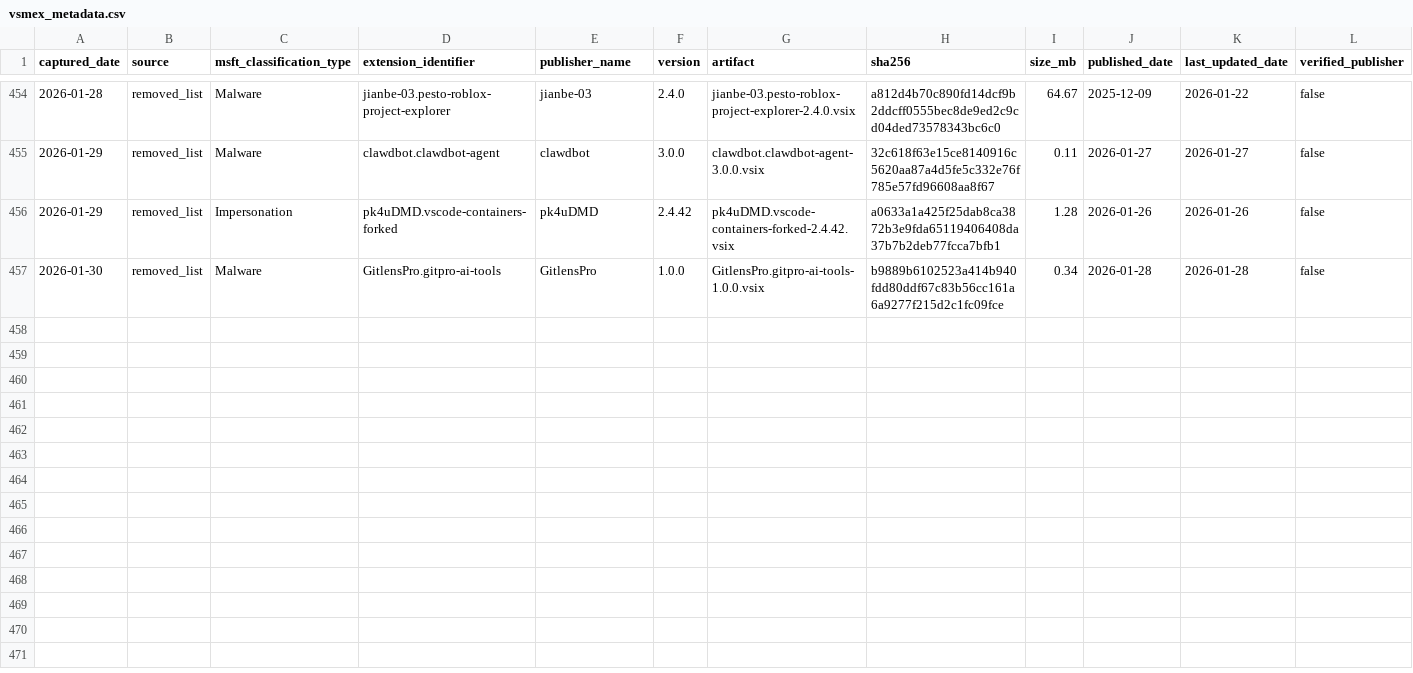
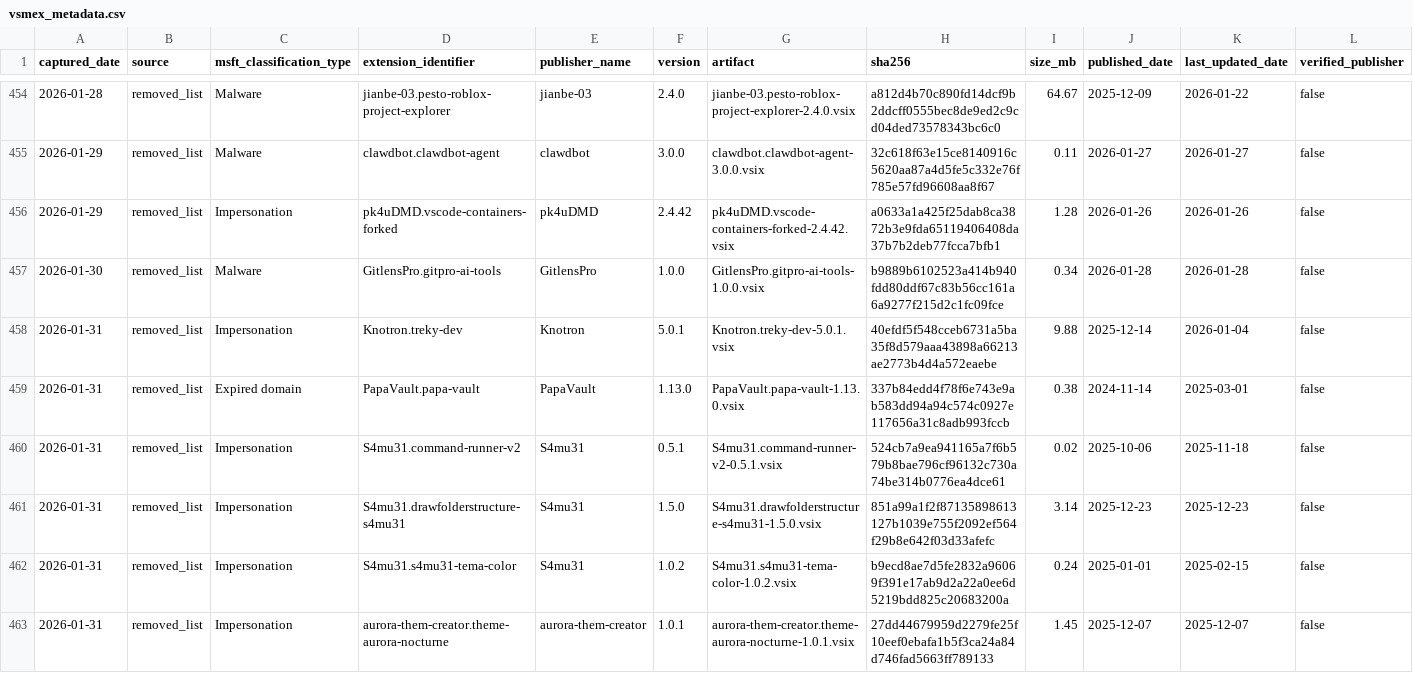
Before and after one commit to kalachkar/vsmex, a CSV file: metadata/vsmex_metadata.csv, drawn as a sheet; only a part is shown, gaps mark what is left out; rows hold the shown columns only; the diff names each change by its address in the sheet, - before the commit and + after, or states it on an @@ line.

Commit message:
Incremental vsmex_metadata (+6 rows, 6 vsix uploads)

```diff
--- a/metadata/vsmex_metadata.csv
+++ b/metadata/vsmex_metadata.csv
+row 458: 2026-01-31 | removed_list | Impersonation | Knotron.treky-dev | Knotron | 5.0.1 | Knotron.treky-dev-5.0.1.vsix | 40efdf5f548cceb6731a5ba35f8d579aaa43898a66213ae2773b4d4a572eaebe | 9.88 | 2025-12-14 | 2026-01-04 | false
+row 459: 2026-01-31 | removed_list | Expired domain | PapaVault.papa-vault | PapaVault | 1.13.0 | PapaVault.papa-vault-1.13.0.vsix | 337b84edd4f78f6e743e9ab583dd94a94c574c0927e117656a31c8adb993fccb | 0.38 | 2024-11-14 | 2025-03-01 | false
+row 460: 2026-01-31 | removed_list | Impersonation | S4mu31.command-runner-v2 | S4mu31 | 0.5.1 | S4mu31.command-runner-v2-0.5.1.vsix | 524cb7a9ea941165a7f6b579b8bae796cf96132c730a74be314b0776ea4dce61 | 0.02 | 2025-10-06 | 2025-11-18 | false
+row 461: 2026-01-31 | removed_list | Impersonation | S4mu31.drawfolderstructure-s4mu31 | S4mu31 | 1.5.0 | S4mu31.drawfolderstructure-s4mu31-1.5.0.vsix | 851a99a1f2f87135898613127b1039e755f2092ef564f29b8e642f03d33afefc | 3.14 | 2025-12-23 | 2025-12-23 | false
+row 462: 2026-01-31 | removed_list | Impersonation | S4mu31.s4mu31-tema-color | S4mu31 | 1.0.2 | S4mu31.s4mu31-tema-color-1.0.2.vsix | b9ecd8ae7d5fe2832a96069f391e17ab9d2a22a0ee6d5219bdd825c20683200a | 0.24 | 2025-01-01 | 2025-02-15 | false
+row 463: 2026-01-31 | removed_list | Impersonation | aurora-them-creator.theme-aurora-nocturne | aurora-them-creator | 1.0.1 | aurora-them-creator.theme-aurora-nocturne-1.0.1.vsix | 27dd44679959d2279fe25f10eef0ebafa1b5f3ca24a84d746fad5663ff789133 | 1.45 | 2025-12-07 | 2025-12-07 | false
```
